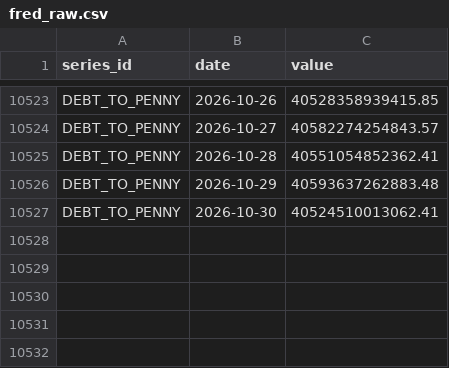
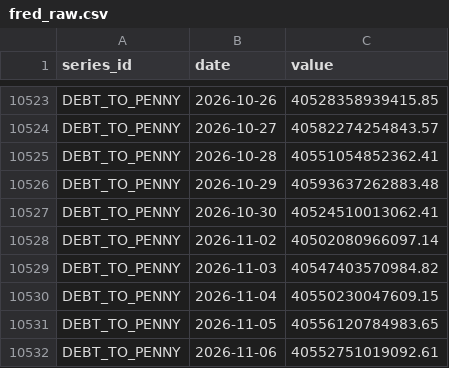
Before and after one commit to hplendl/plendl-hourglass-model, a CSV file: outputs/latest/fred_raw.csv, drawn as a sheet; only a part is shown, gaps mark what is left out; the diff names each change by its address in the sheet, - before the commit and + after, or states it on an @@ line.

Commit message:
Weekly run 2026-11-10 (FRED data)

```diff
--- a/outputs/latest/fred_raw.csv
+++ b/outputs/latest/fred_raw.csv
+row 10528: DEBT_TO_PENNY | 2026-11-02 | 40502080966097.14
+row 10529: DEBT_TO_PENNY | 2026-11-03 | 40547403570984.82
+row 10530: DEBT_TO_PENNY | 2026-11-04 | 40550230047609.15
+row 10531: DEBT_TO_PENNY | 2026-11-05 | 40556120784983.65
+row 10532: DEBT_TO_PENNY | 2026-11-06 | 40552751019092.61
```
Also changed, not shown: outputs/latest/projection.csv, 12 other files.
